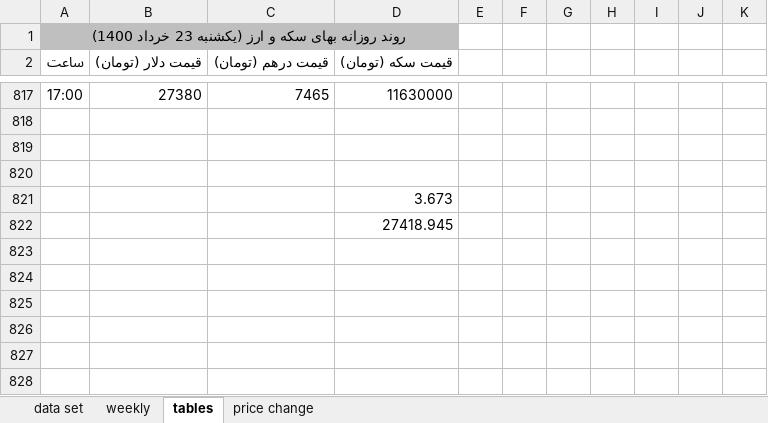
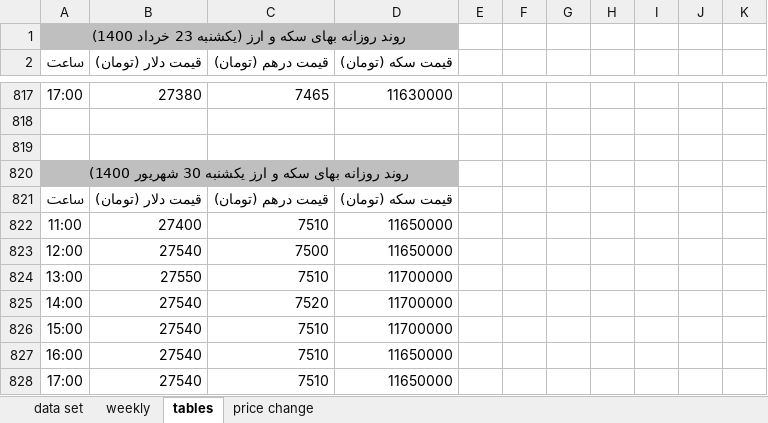
Before and after one commit to moeinmir/dendataset, an Excel workbook: data.xlsx, sheet tables, drawn as a sheet; only a part is shown, gaps mark what is left out; values as stored, in another font and other column widths than the file's, no borders; removed rows and columns are numbered as before the commit, all else as after; the diff names each change by its address in the sheet, - before the commit and + after, or states it on an @@ line.

```diff
--- a/data.xlsx (sheet tables)
+++ b/data.xlsx (sheet tables)
-A820 (ساعت): (empty)
+A820 (ساعت): روند روزانه بهای سکه و ارز یکشنبه 30 شهریور 1400)
-A820:D820 fill: none
+A820:D820 fill: #BFBFBF
+A820:D820 merged
-row 821:  |  |  | 3.673
-row 822:  |  |  | 27418.945
+row 821: ساعت | قیمت دلار (تومان) | قیمت درهم (تومان) | قیمت سکه (تومان)
+row 822: 11:00 | 27400 | 7510 | 11650000
+row 823: 12:00 | 27540 | 7500 | 11650000
+row 824: 13:00 | 27550 | 7510 | 11700000
+row 825: 14:00 | 27540 | 7520 | 11700000
+row 826: 15:00 | 27540 | 7510 | 11700000
+row 827: 16:00 | 27540 | 7510 | 11650000
+row 828: 17:00 | 27540 | 7510 | 11650000
```
Also changed, not shown: sheet data set, sheet price change, formulas that keep their value, charts or pictures, format.xlsx.
